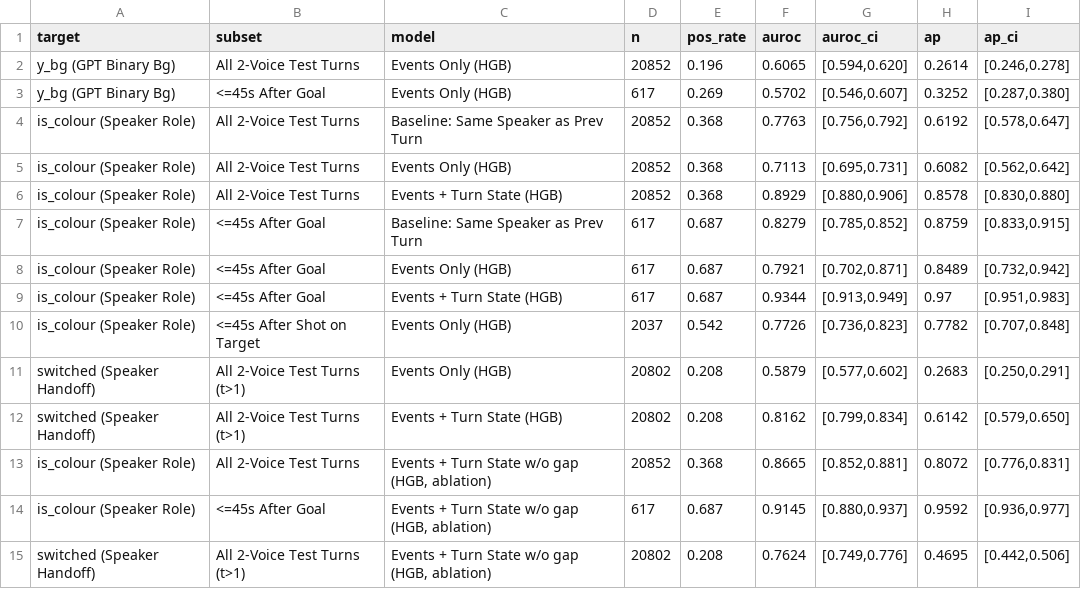
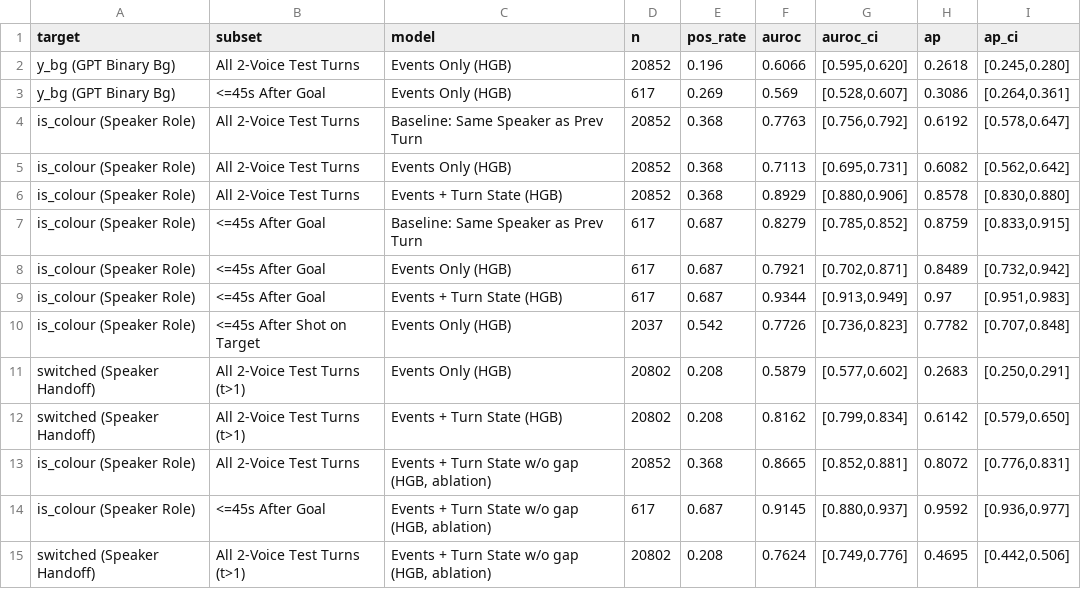
Before and after one commit to ShahidAhmed7/football-commentary-research, a CSV file: preliminary_analysis/outputs/table_speaker_routing_en.csv, drawn as a sheet.

```diff
--- a/preliminary_analysis/outputs/table_speaker_routing_en.csv
+++ b/preliminary_analysis/outputs/table_speaker_routing_en.csv
@@ -1,4 +1,4 @@
 target,subset,model,n,pos_rate,auroc,auroc_ci,ap,ap_ci
-y_bg (GPT Binary Bg),All 2-Voice Test Turns,Events Only (HGB),20852,0.196,0.6065,"[0.594,0.620]",0.2614,"[0.246,0.278]"
-y_bg (GPT Binary Bg),<=45s After Goal,Events Only (HGB),617,0.269,0.5702,"[0.546,0.607]",0.3252,"[0.287,0.380]"
+y_bg (GPT Binary Bg),All 2-Voice Test Turns,Events Only (HGB),20852,0.196,0.6066,"[0.595,0.620]",0.2618,"[0.245,0.280]"
+y_bg (GPT Binary Bg),<=45s After Goal,Events Only (HGB),617,0.269,0.569,"[0.528,0.607]",0.3086,"[0.264,0.361]"
 is_colour (Speaker Role),All 2-Voice Test Turns,Baseline: Same Speaker as Prev Turn,20852,0.368,0.7763,"[0.756,0.792]",0.6192,"[0.578,0.647]"
```
Also changed, not shown: preliminary_analysis/outputs/s1_table_fast_latency_this_machine.csv, preliminary_analysis/outputs/s1_table_grid_benchmark.csv, 12 other files.
